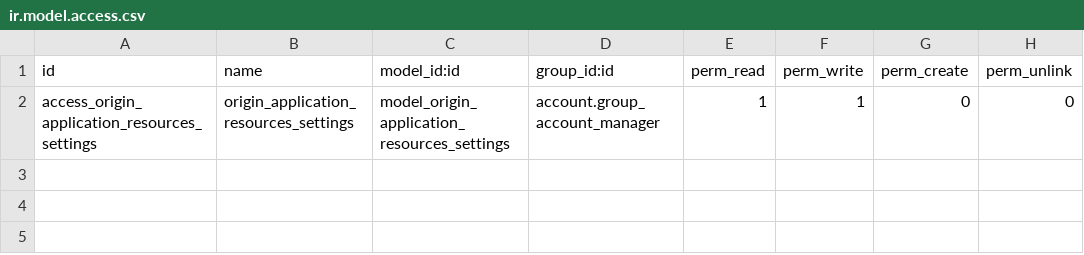
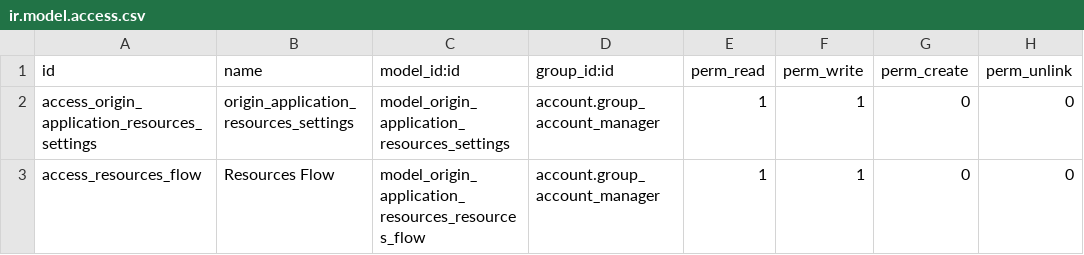
Before and after one commit to hcalvofernandez/VMP, a CSV file: origin_application_resources/security/ir.model.access.csv, drawn as a sheet; the diff names each change by its address in the sheet, - before the commit and + after, or states it on an @@ line.

Commit message:
[ADD]Se añadió una vista kanban al menú tablero del módulo que resume y gestiona la información del módulo. [ADD]Se añadió un nuevo modelo con la funcionalidad de gestionar la información a mostrar en el kanban. Se incluyeron los accesos necesarios. [FIX]Se incluyó un campo más al modelo de ajustes para añadir un diario de liquidación.Que servirá para la automatización del proceso.

```diff
--- a/origin_application_resources/security/ir.model.access.csv
+++ b/origin_application_resources/security/ir.model.access.csv
+row 3: access_resources_flow | Resources Flow | model_origin_application_resources_resources_flow | account.group_account_manager | 1 | 1 | 0 | 0
```
Also changed, not shown: 10 other files.
